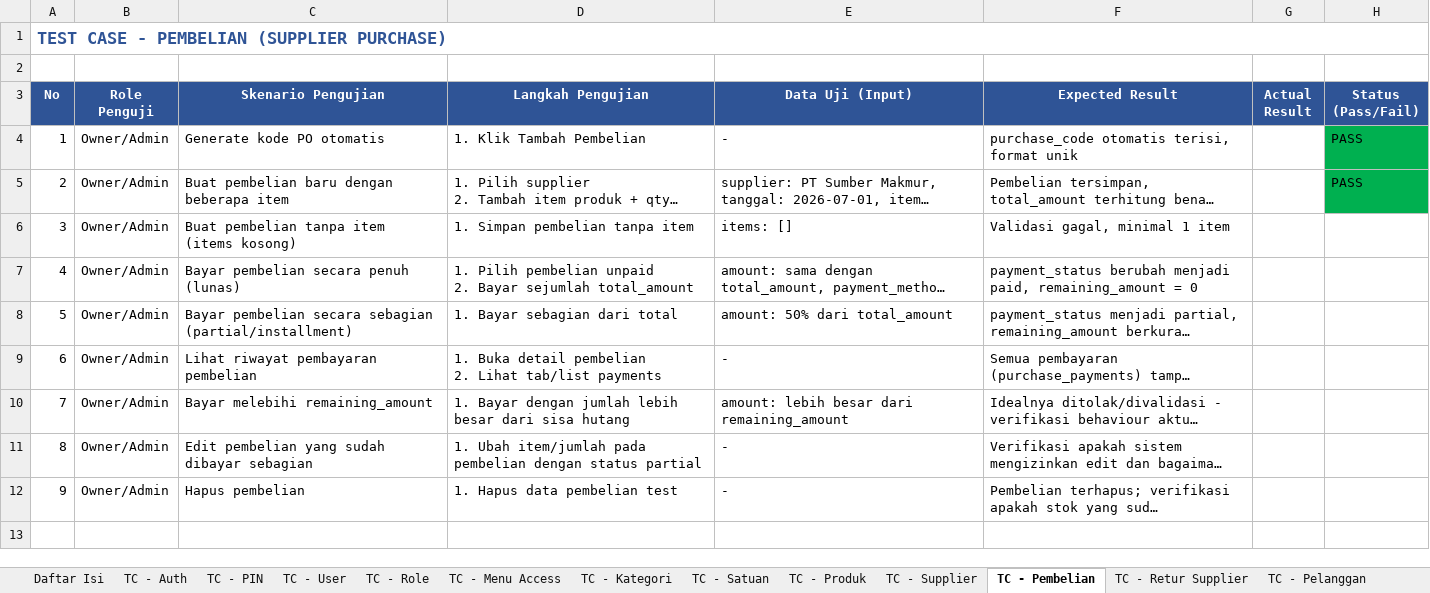
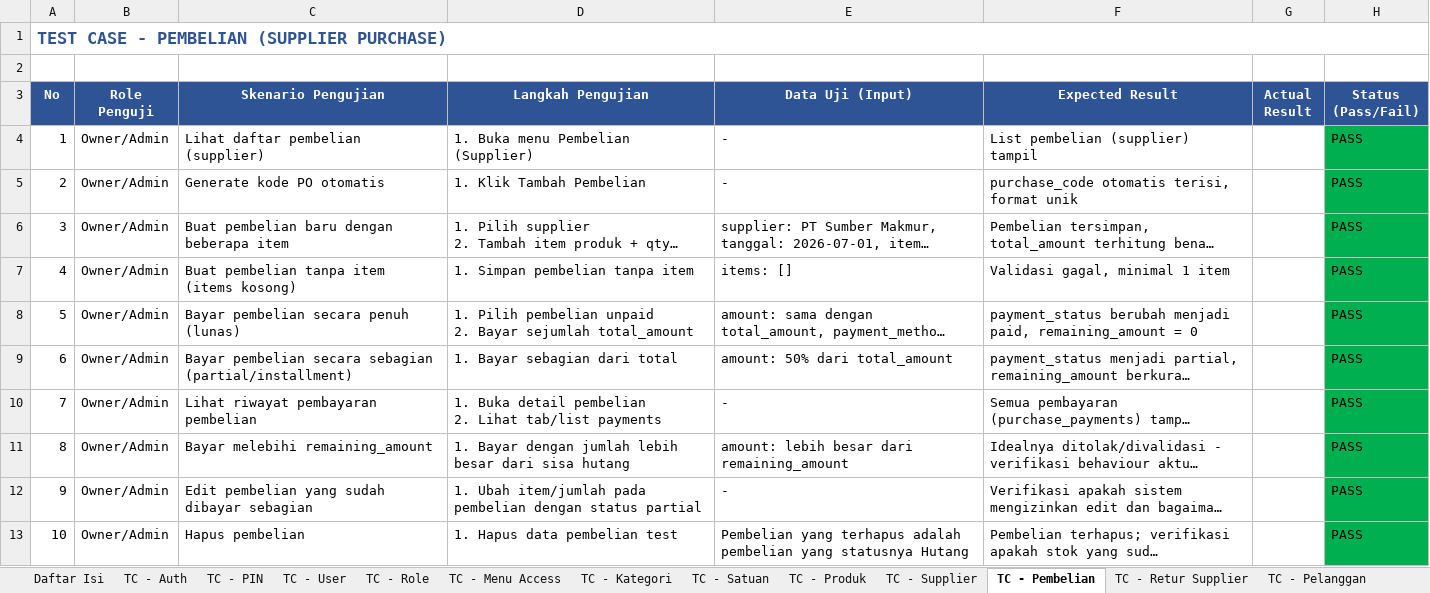
Before and after one commit to bramahendramahendra/Project-POS-Mahenz, an Excel workbook: docs/Dokumen_Testing_POS.xlsx, sheet TC - Pembelian, drawn as a sheet; long unchanged cells end in …; values as stored, in another font and other column widths than the file's, no borders; addresses are those after the commit; the diff names each change by its address in the sheet, - before the commit and + after, or states it on an @@ line.

```diff
--- a/docs/Dokumen_Testing_POS.xlsx (sheet TC - Pembelian)
+++ b/docs/Dokumen_Testing_POS.xlsx (sheet TC - Pembelian)
+row 4: 1 | Owner/Admin | Lihat daftar pembelian (supplier) | 1. Buka menu Pembelian (Supplier) | - | List pembelian (supplier) tampil |  | PASS
@@ column A (No) renumbered from row 5 down @@
-H7:H13 (Status (Pass/Fail)): (empty)
+H7:H13 (Status (Pass/Fail)): PASS
-H7:H13 fill: none
+H7:H13 fill: #00B050
-E13 (Data Uji (Input)): -
+E13 (Data Uji (Input)): Pembelian yang terhapus adalah pembelian yang statusnya Hutang
```
Also changed, not shown: sheet TC - Retur Supplier, 1 other file.
